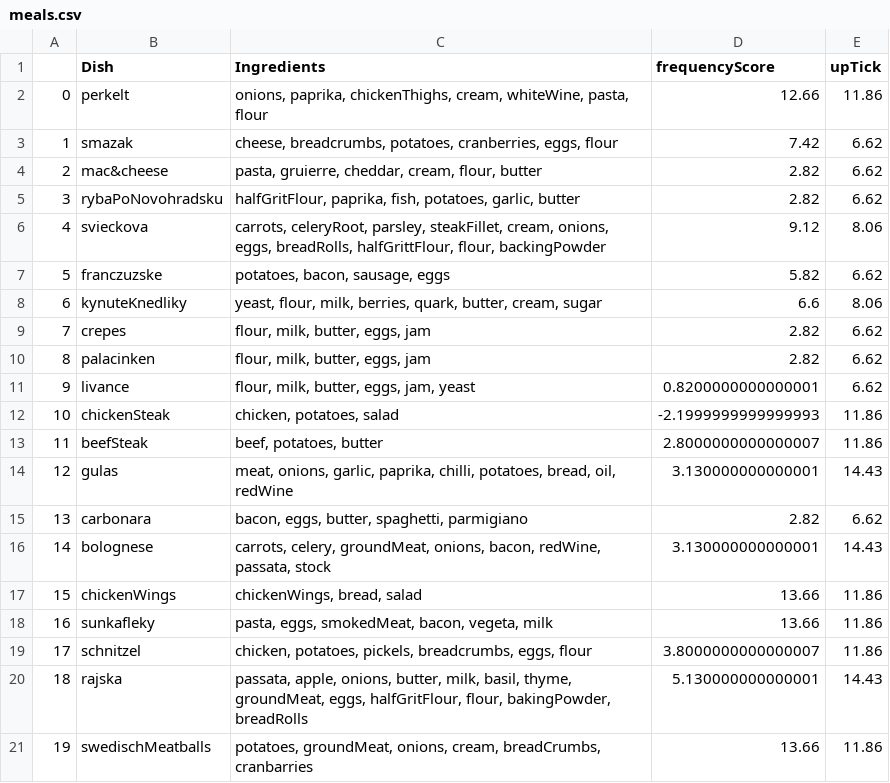
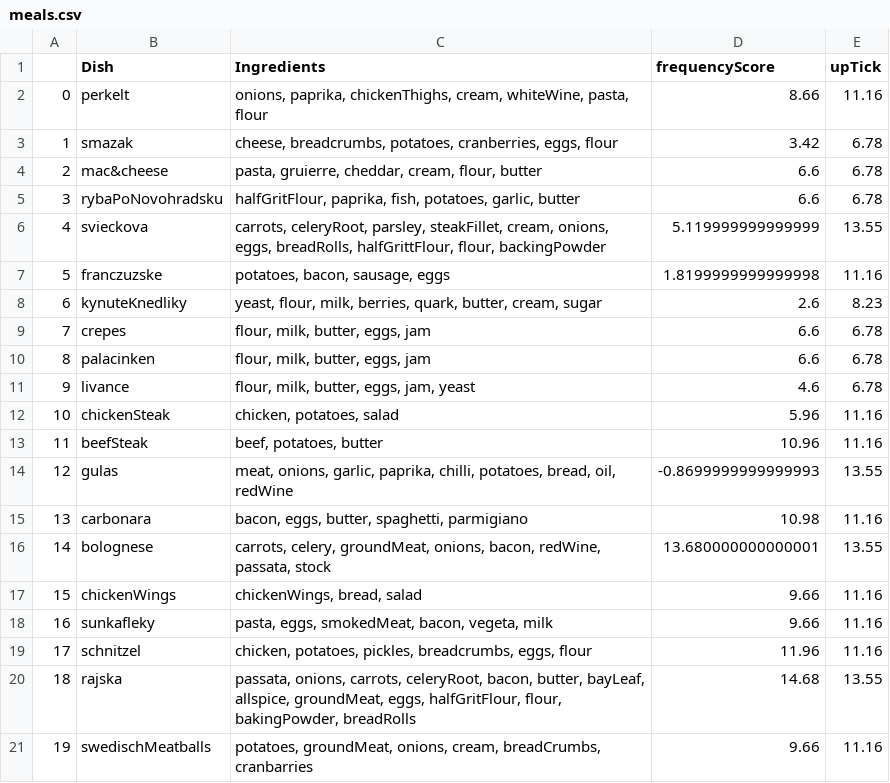
Before and after one commit to frogi12/mealPicker, a CSV file: meals.csv, drawn as a sheet; only a part is shown; the diff covers the shown part only.

Commit message:
corrected ingredients in meals.csv and started porting the code into numpy from pandas

```diff
--- a/meals.csv
+++ b/meals.csv
@@ -1,21 +1,21 @@
 ,Dish,Ingredients,frequencyScore,upTick
-0,perkelt,"onions, paprika, chickenThighs, cream, whiteWine, pasta, flour",12.66,11.86
-1,smazak,"cheese, breadcrumbs, potatoes, cranberries, eggs, flour",7.42,6.62
-2,mac&cheese,"pasta, gruierre, cheddar, cream, flour, butter",2.82,6.62
-3,rybaPoNovohradsku,"halfGritFlour, paprika, fish, potatoes, garlic, butter",2.82,6.62
-4,svieckova,"carrots, celeryRoot, parsley, steakFillet, cream, onions, eggs, breadRolls, halfGrittFlour, flour, backingPowder",9.12,8.06
-5,franczuzske,"potatoes, bacon, sausage, eggs",5.82,6.62
-6,kynuteKnedliky,"yeast, flour, milk, berries, quark, butter, cream, sugar",6.6,8.06
-7,crepes,"flour, milk, butter, eggs, jam",2.82,6.62
-8,palacinken,"flour, milk, butter, eggs, jam",2.82,6.62
-9,livance,"flour, milk, butter, eggs, jam, yeast",0.8200000000000001,6.62
-10,chickenSteak,"chicken, potatoes, salad",-2.1999999999999993,11.86
-11,beefSteak,"beef, potatoes, butter",2.8000000000000007,11.86
-12,gulas,"meat, onions, garlic, paprika, chilli, potatoes, bread, oil, redWine",3.130000000000001,14.43
-13,carbonara,"bacon, eggs, butter, spaghetti, parmigiano",2.82,6.62
-14,bolognese,"carrots, celery, groundMeat, onions, bacon, redWine, passata, stock",3.130000000000001,14.43
-15,chickenWings,"chickenWings, bread, salad",13.66,11.86
-16,sunkafleky,"pasta, eggs, smokedMeat, bacon, vegeta, milk",13.66,11.86
-17,schnitzel,"chicken, potatoes, pickels, breadcrumbs, eggs, flour",3.8000000000000007,11.86
-18,rajska,"passata, apple, onions, butter, milk, basil, thyme, groundMeat, eggs, halfGritFlour, flour, bakingPowder, breadRolls",5.130000000000001,14.43
-19,swedischMeatballs,"potatoes, groundMeat, onions, cream, breadCrumbs, cranbarries",13.66,11.86
+0,perkelt,"onions, paprika, chickenThighs, cream, whiteWine, pasta, flour",8.66,11.16
+1,smazak,"cheese, breadcrumbs, potatoes, cranberries, eggs, flour",3.42,6.78
+2,mac&cheese,"pasta, gruierre, cheddar, cream, flour, butter",6.6,6.78
+3,rybaPoNovohradsku,"halfGritFlour, paprika, fish, potatoes, garlic, butter",6.6,6.78
+4,svieckova,"carrots, celeryRoot, parsley, steakFillet, cream, onions, eggs, breadRolls, halfGrittFlour, flour, backingPowder",5.119999999999999,13.55
+5,franczuzske,"potatoes, bacon, sausage, eggs",1.8199999999999998,11.16
+6,kynuteKnedliky,"yeast, flour, milk, berries, quark, butter, cream, sugar",2.6,8.23
+7,crepes,"flour, milk, butter, eggs, jam",6.6,6.78
+8,palacinken,"flour, milk, butter, eggs, jam",6.6,6.78
+9,livance,"flour, milk, butter, eggs, jam, yeast",4.6,6.78
+10,chickenSteak,"chicken, potatoes, salad",5.96,11.16
+11,beefSteak,"beef, potatoes, butter",10.96,11.16
+12,gulas,"meat, onions, garlic, paprika, chilli, potatoes, bread, oil, redWine",-0.8699999999999993,13.55
+13,carbonara,"bacon, eggs, butter, spaghetti, parmigiano",10.98,11.16
+14,bolognese,"carrots, celery, groundMeat, onions, bacon, redWine, passata, stock",13.680000000000001,13.55
+15,chickenWings,"chickenWings, bread, salad",9.66,11.16
+16,sunkafleky,"pasta, eggs, smokedMeat, bacon, vegeta, milk",9.66,11.16
+17,schnitzel,"chicken, potatoes, pickles, breadcrumbs, eggs, flour",11.96,11.16
+18,rajska,"passata, onions, carrots, celeryRoot, bacon, butter, bayLeaf, allspice, groundMeat, eggs, halfGritFlour, flour, bakingPowder, breadRolls",14.68,13.55
+19,swedischMeatballs,"potatoes, groundMeat, onions, cream, breadCrumbs, cranbarries",9.66,11.16
```
Also changed, not shown: 1 added row and 58 edited cells elsewhere in this file, 1 other file.
